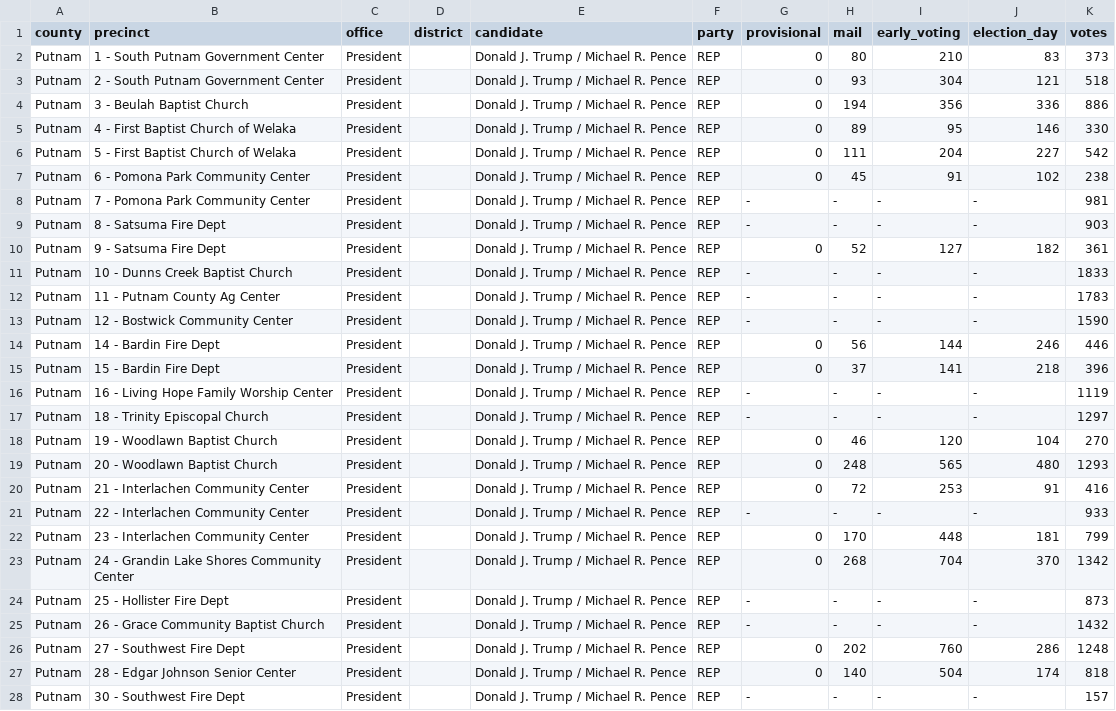
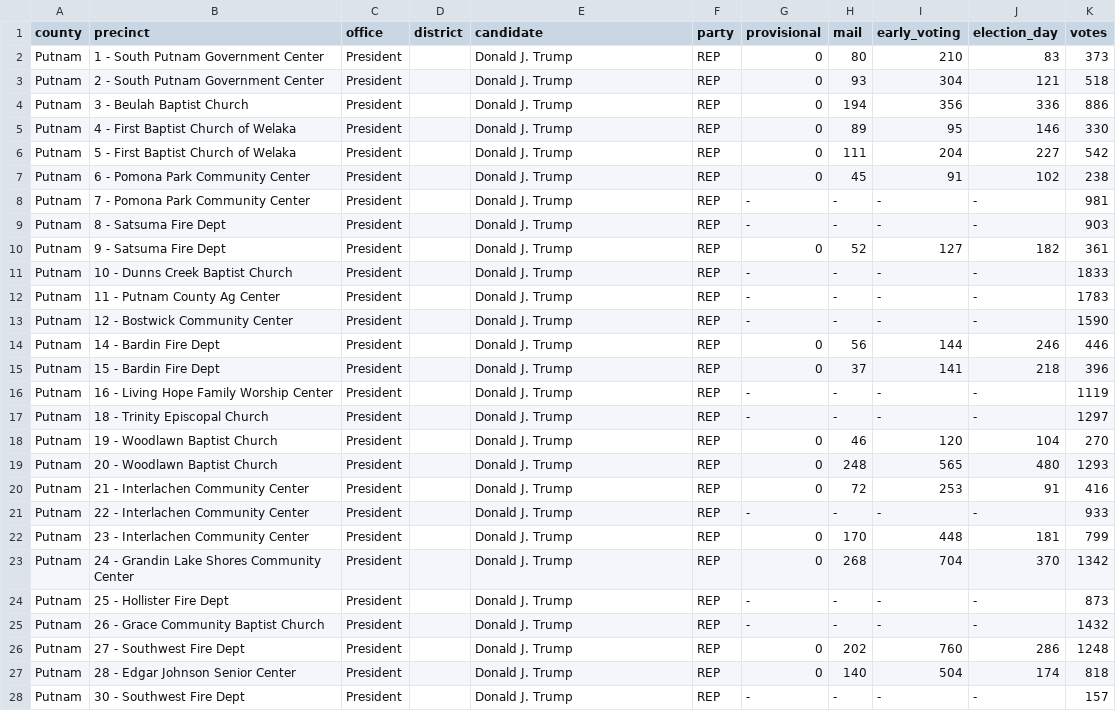
Before and after one commit to openelections/openelections-data-fl, a CSV file: 2020/counties/20201103__fl__general__putnam__precinct.csv, drawn as a sheet; only a part is shown; the diff covers the shown part only.

```diff
--- a/2020/counties/20201103__fl__general__putnam__precinct.csv
+++ b/2020/counties/20201103__fl__general__putnam__precinct.csv
@@ -1,28 +1,28 @@
 county,precinct,office,district,candidate,party,provisional,mail,early_voting,election_day,votes
-Putnam,1 - South Putnam Government Center,President,,Donald J. Trump / Michael R. Pence,REP,0,80,210,83,373
-Putnam,2 - South Putnam Government Center,President,,Donald J. Trump / Michael R. Pence,REP,0,93,304,121,518
-Putnam,3 - Beulah Baptist Church,President,,Donald J. Trump / Michael R. Pence,REP,0,194,356,336,886
-Putnam,4 - First Baptist Church of Welaka,President,,Donald J. Trump / Michael R. Pence,REP,0,89,95,146,330
-Putnam,5 - First Baptist Church of Welaka,President,,Donald J. Trump / Michael R. Pence,REP,0,111,204,227,542
-Putnam,6 - Pomona Park Community Center,President,,Donald J. Trump / Michael R. Pence,REP,0,45,91,102,238
-Putnam,7 - Pomona Park Community Center,President,,Donald J. Trump / Michael R. Pence,REP,-,-,-,-,981
-Putnam,8 - Satsuma Fire Dept,President,,Donald J. Trump / Michael R. Pence,REP,-,-,-,-,903
-Putnam,9 - Satsuma Fire Dept,President,,Donald J. Trump / Michael R. Pence,REP,0,52,127,182,361
-Putnam,10 - Dunns Creek Baptist Church,President,,Donald J. Trump / Michael R. Pence,REP,-,-,-,-,1833
-Putnam,11 - Putnam County Ag Center,President,,Donald J. Trump / Michael R. Pence,REP,-,-,-,-,1783
-Putnam,12 - Bostwick Community Center,President,,Donald J. Trump / Michael R. Pence,REP,-,-,-,-,1590
-Putnam,14 - Bardin Fire Dept,President,,Donald J. Trump / Michael R. Pence,REP,0,56,144,246,446
-Putnam,15 - Bardin Fire Dept,President,,Donald J. Trump / Michael R. Pence,REP,0,37,141,218,396
-Putnam,16 - Living Hope Family Worship Center,President,,Donald J. Trump / Michael R. Pence,REP,-,-,-,-,1119
-Putnam,18 - Trinity Episcopal Church,President,,Donald J. Trump / Michael R. Pence,REP,-,-,-,-,1297
-Putnam,19 - Woodlawn Baptist Church,President,,Donald J. Trump / Michael R. Pence,REP,0,46,120,104,270
-Putnam,20 - Woodlawn Baptist Church,President,,Donald J. Trump / Michael R. Pence,REP,0,248,565,480,1293
-Putnam,21 - Interlachen Community Center,President,,Donald J. Trump / Michael R. Pence,REP,0,72,253,91,416
-Putnam,22 - Interlachen Community Center,President,,Donald J. Trump / Michael R. Pence,REP,-,-,-,-,933
-Putnam,23 - Interlachen Community Center,President,,Donald J. Trump / Michael R. Pence,REP,0,170,448,181,799
-Putnam,24 - Grandin Lake Shores Community Center,President,,Donald J. Trump / Michael R. Pence,REP,0,268,704,370,1342
-Putnam,25 - Hollister Fire Dept,President,,Donald J. Trump / Michael R. Pence,REP,-,-,-,-,873
-Putnam,26 - Grace Community Baptist Church,President,,Donald J. Trump / Michael R. Pence,REP,-,-,-,-,1432
-Putnam,27 - Southwest Fire Dept,President,,Donald J. Trump / Michael R. Pence,REP,0,202,760,286,1248
-Putnam,28 - Edgar Johnson Senior Center,President,,Donald J. Trump / Michael R. Pence,REP,0,140,504,174,818
-Putnam,30 - Southwest Fire Dept,President,,Donald J. Trump / Michael R. Pence,REP,-,-,-,-,157
+Putnam,1 - South Putnam Government Center,President,,Donald J. Trump,REP,0,80,210,83,373
+Putnam,2 - South Putnam Government Center,President,,Donald J. Trump,REP,0,93,304,121,518
+Putnam,3 - Beulah Baptist Church,President,,Donald J. Trump,REP,0,194,356,336,886
+Putnam,4 - First Baptist Church of Welaka,President,,Donald J. Trump,REP,0,89,95,146,330
+Putnam,5 - First Baptist Church of Welaka,President,,Donald J. Trump,REP,0,111,204,227,542
+Putnam,6 - Pomona Park Community Center,President,,Donald J. Trump,REP,0,45,91,102,238
+Putnam,7 - Pomona Park Community Center,President,,Donald J. Trump,REP,-,-,-,-,981
+Putnam,8 - Satsuma Fire Dept,President,,Donald J. Trump,REP,-,-,-,-,903
+Putnam,9 - Satsuma Fire Dept,President,,Donald J. Trump,REP,0,52,127,182,361
+Putnam,10 - Dunns Creek Baptist Church,President,,Donald J. Trump,REP,-,-,-,-,1833
+Putnam,11 - Putnam County Ag Center,President,,Donald J. Trump,REP,-,-,-,-,1783
+Putnam,12 - Bostwick Community Center,President,,Donald J. Trump,REP,-,-,-,-,1590
+Putnam,14 - Bardin Fire Dept,President,,Donald J. Trump,REP,0,56,144,246,446
+Putnam,15 - Bardin Fire Dept,President,,Donald J. Trump,REP,0,37,141,218,396
+Putnam,16 - Living Hope Family Worship Center,President,,Donald J. Trump,REP,-,-,-,-,1119
+Putnam,18 - Trinity Episcopal Church,President,,Donald J. Trump,REP,-,-,-,-,1297
+Putnam,19 - Woodlawn Baptist Church,President,,Donald J. Trump,REP,0,46,120,104,270
+Putnam,20 - Woodlawn Baptist Church,President,,Donald J. Trump,REP,0,248,565,480,1293
+Putnam,21 - Interlachen Community Center,President,,Donald J. Trump,REP,0,72,253,91,416
+Putnam,22 - Interlachen Community Center,President,,Donald J. Trump,REP,-,-,-,-,933
+Putnam,23 - Interlachen Community Center,President,,Donald J. Trump,REP,0,170,448,181,799
+Putnam,24 - Grandin Lake Shores Community Center,President,,Donald J. Trump,REP,0,268,704,370,1342
+Putnam,25 - Hollister Fire Dept,President,,Donald J. Trump,REP,-,-,-,-,873
+Putnam,26 - Grace Community Baptist Church,President,,Donald J. Trump,REP,-,-,-,-,1432
+Putnam,27 - Southwest Fire Dept,President,,Donald J. Trump,REP,0,202,760,286,1248
+Putnam,28 - Edgar Johnson Senior Center,President,,Donald J. Trump,REP,0,140,504,174,818
+Putnam,30 - Southwest Fire Dept,President,,Donald J. Trump,REP,-,-,-,-,157
```
Also changed, not shown: 43 edited cells elsewhere in this file, 2020/counties/20201103__fl__general__bay__precinct.csv, 2020/counties/20201103__fl__general__clay__precinct.csv, 8 other files.
